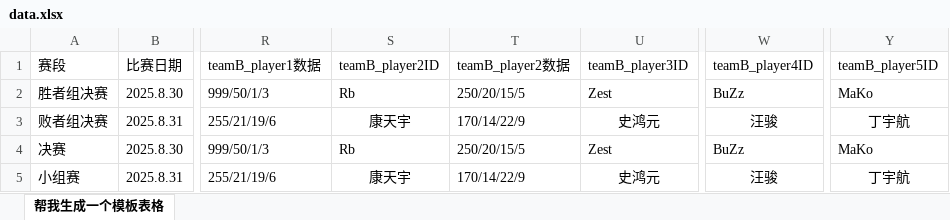
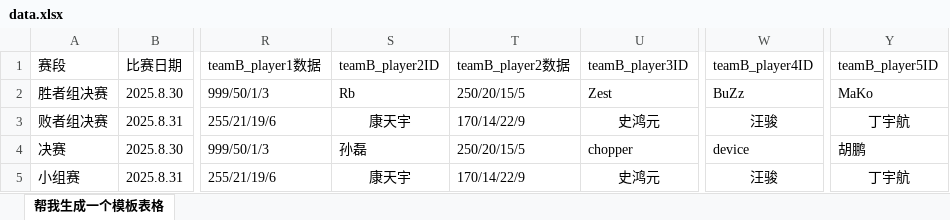
Before and after one commit to seuzyf/seuzyf.github.io, an Excel workbook: data.xlsx, sheet 帮我生成一个模板表格, drawn as a sheet; only a part is shown, gaps mark what is left out; values as stored, in another font and other column widths than the file's, no borders; the diff names each change by its address in the sheet, - before the commit and + after, or states it on an @@ line.

Commit message:
Add files via upload

```diff
--- a/data.xlsx (sheet 帮我生成一个模板表格)
+++ b/data.xlsx (sheet 帮我生成一个模板表格)
-S4 (teamB_player2ID): Rb
+S4 (teamB_player2ID): 孙磊
-U4 (teamB_player3ID): Zest
+U4 (teamB_player3ID): chopper
-W4 (teamB_player4ID): BuZz
+W4 (teamB_player4ID): device
-Y4 (teamB_player5ID): MaKo
+Y4 (teamB_player5ID): 胡鹏
```
